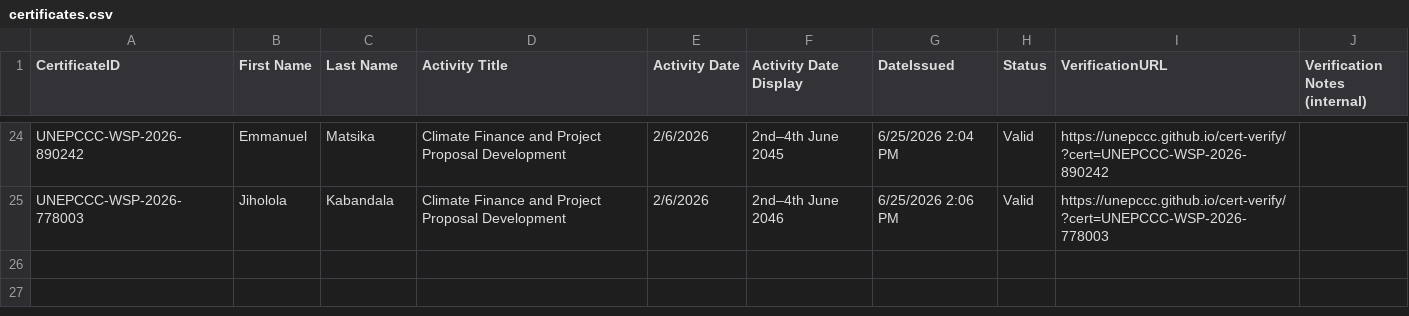
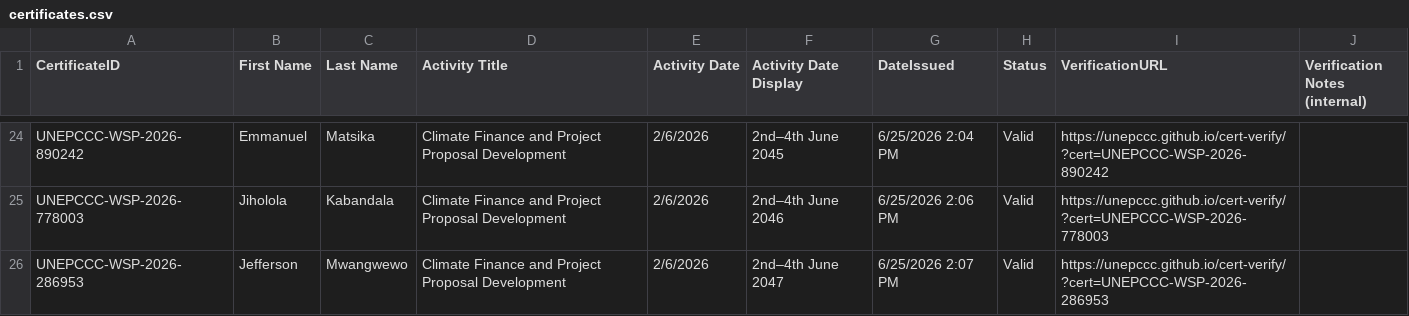
Before and after one commit to unepccc/cert-verify, a CSV file: certificates.csv, drawn as a sheet; only a part is shown, gaps mark what is left out; the diff names each change by its address in the sheet, - before the commit and + after, or states it on an @@ line.

Commit message:
chore: add certificate UNEPCCC-WSP-2026-286953

```diff
--- a/certificates.csv
+++ b/certificates.csv
+row 26: UNEPCCC-WSP-2026-286953 | Jefferson | Mwangwewo | Climate Finance and Project Proposal Development | 2/6/2026 | 2nd–4th June 2047 | 6/25/2026 2:07 PM | Valid | https://unepccc.github.io/cert-verify/?cert=UNEPCCC-WSP-2026-286953
```
